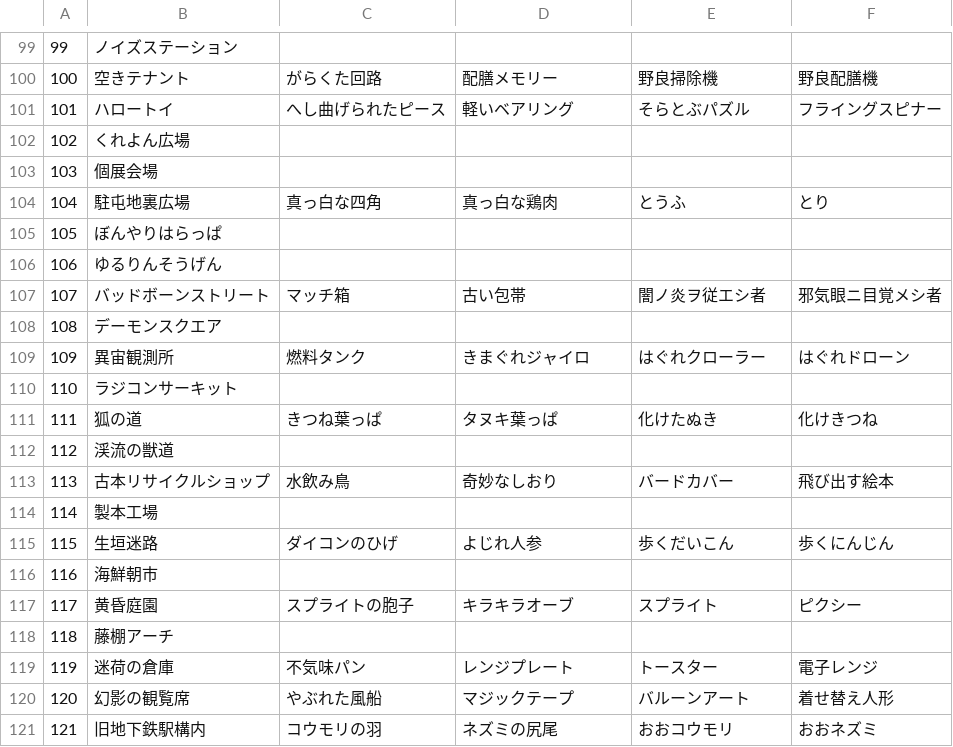
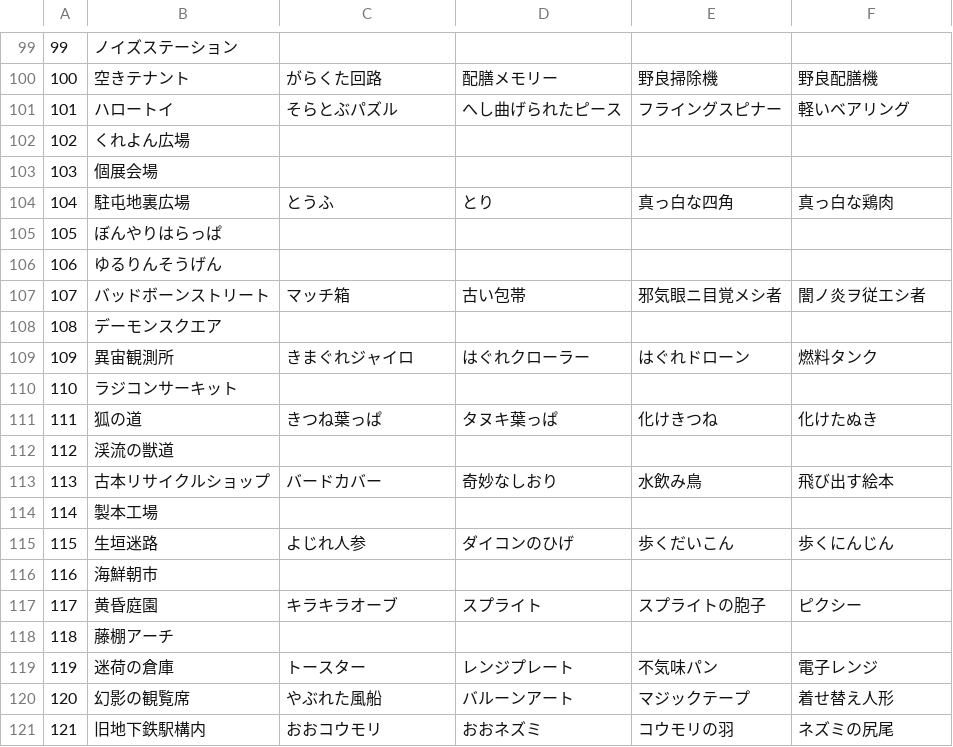
Before and after one commit to Sinistella/42ste114, a CSV file: kitama/arealist.csv, drawn as a sheet; only a part is shown, gaps mark what is left out; the diff covers the shown part only.

Commit message:
Update arealist.csv

```diff
--- a/kitama/arealist.csv
+++ b/kitama/arealist.csv
@@ -100,22 +100,22 @@
 100,空きテナント,がらくた回路,配膳メモリー,野良掃除機,野良配膳機
-101,ハロートイ,へし曲げられたピース,軽いベアリング,そらとぶパズル,フライングスピナー
+101,ハロートイ,そらとぶパズル,へし曲げられたピース,フライングスピナー,軽いベアリング
 102,くれよん広場
 103,個展会場
-104,駐屯地裏広場,真っ白な四角,真っ白な鶏肉,とうふ,とり
+104,駐屯地裏広場,とうふ,とり,真っ白な四角,真っ白な鶏肉
 105,ぼんやりはらっぱ
 106,ゆるりんそうげん
-107,バッドボーンストリート,マッチ箱,古い包帯,闇ノ炎ヲ従エシ者,邪気眼ニ目覚メシ者
+107,バッドボーンストリート,マッチ箱,古い包帯,邪気眼ニ目覚メシ者,闇ノ炎ヲ従エシ者
 108,デーモンスクエア
-109,異宙観測所,燃料タンク,きまぐれジャイロ,はぐれクローラー,はぐれドローン
+109,異宙観測所,きまぐれジャイロ,はぐれクローラー,はぐれドローン,燃料タンク
 110,ラジコンサーキット
-111,狐の道,きつね葉っぱ,タヌキ葉っぱ,化けたぬき,化けきつね
+111,狐の道,きつね葉っぱ,タヌキ葉っぱ,化けきつね,化けたぬき
 112,渓流の獣道
-113,古本リサイクルショップ,水飲み鳥,奇妙なしおり,バードカバー,飛び出す絵本
+113,古本リサイクルショップ,バードカバー,奇妙なしおり,水飲み鳥,飛び出す絵本
 114,製本工場
-115,生垣迷路,ダイコンのひげ,よじれ人参,歩くだいこん,歩くにんじん
+115,生垣迷路,よじれ人参,ダイコンのひげ,歩くだいこん,歩くにんじん
 116,海鮮朝市
-117,黄昏庭園,スプライトの胞子,キラキラオーブ,スプライト,ピクシー
+117,黄昏庭園,キラキラオーブ,スプライト,スプライトの胞子,ピクシー
 118,藤棚アーチ
-119,迷荷の倉庫,不気味パン,レンジプレート,トースター,電子レンジ
-120,幻影の観覧席,やぶれた風船,マジックテープ,バルーンアート,着せ替え人形
-121,旧地下鉄駅構内,コウモリの羽,ネズミの尻尾,おおコウモリ,おおネズミ
+119,迷荷の倉庫,トースター,レンジプレート,不気味パン,電子レンジ
+120,幻影の観覧席,やぶれた風船,バルーンアート,マジックテープ,着せ替え人形
+121,旧地下鉄駅構内,おおコウモリ,おおネズミ,コウモリの羽,ネズミの尻尾
```
Also changed, not shown: 123 edited cells elsewhere in this file.
